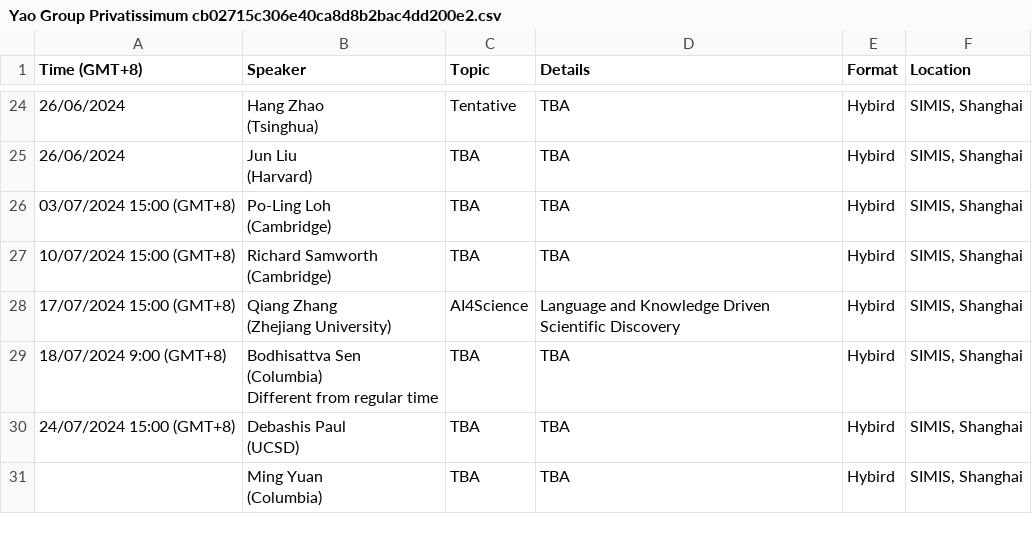
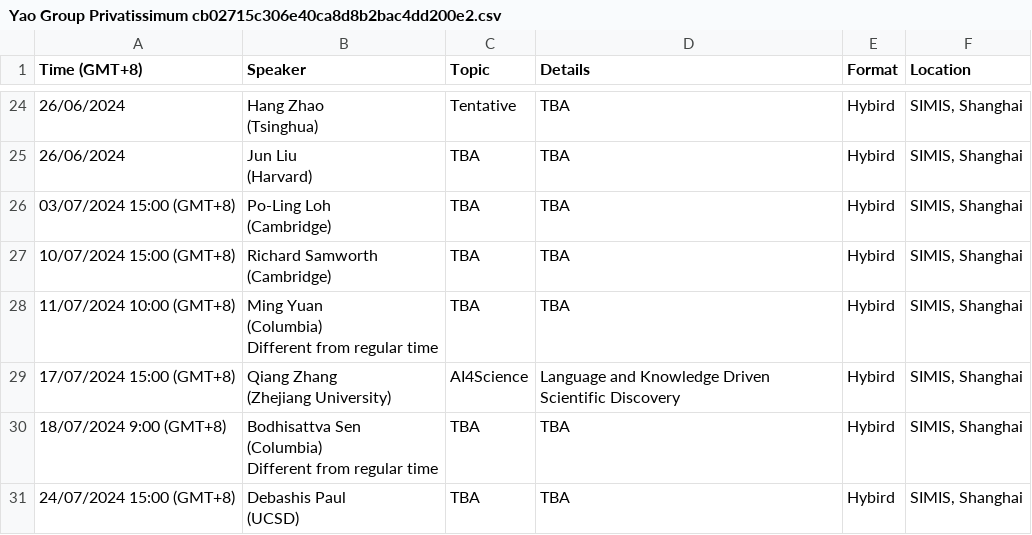
Before and after one commit to zhigang-yao/group-projects, a CSV file: docs/pri/Yao Group Privatissimum cb02715c306e40ca8d8b2bac4dd200e2.csv, drawn as a sheet; only a part is shown, gaps mark what is left out; removed rows and columns are numbered as before the commit, all else as after; ↵ is a line break in a cell; the diff names each change by its address in the sheet, - before the commit and + after, or states it on an @@ line.

```diff
--- a/docs/pri/Yao Group Privatissimum cb02715c306e40ca8d8b2bac4dd200e2.csv
+++ b/docs/pri/Yao Group Privatissimum cb02715c306e40ca8d8b2bac4dd200e2.csv
+row 28: 11/07/2024 10:00 (GMT+8) | Ming Yuan ↵ (Columbia) ↵ Different from regular time | TBA | TBA | Hybird | SIMIS, Shanghai
-row 31:  | Ming Yuan ↵ (Columbia) | TBA | TBA | Hybird | SIMIS, Shanghai
```
Also changed, not shown: 2 other files.
